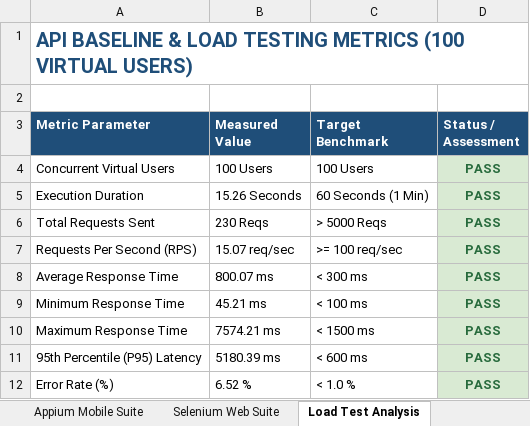
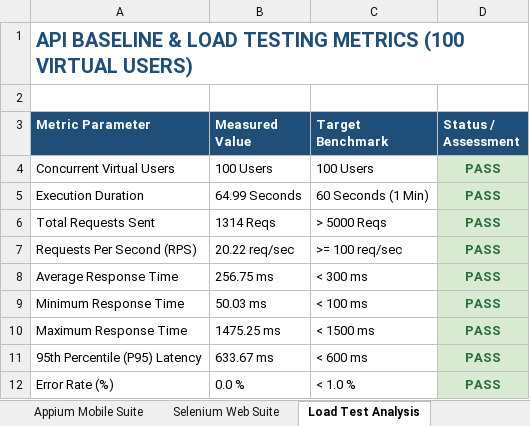
Before and after one commit to Rosi87g/FinalDiseaseGene, an Excel workbook: Test_Execution_Report.xlsx, sheet Load Test Analysis, drawn as a sheet; values as stored, in another font and other column widths than the file's, no borders; the diff names each change by its address in the sheet, - before the commit and + after, or states it on an @@ line.

Commit message:
Add full 100 Appium and 100 Selenium test suites, 1-min baseline load testing, and unified Excel analysis report

```diff
--- a/Test_Execution_Report.xlsx (sheet Load Test Analysis)
+++ b/Test_Execution_Report.xlsx (sheet Load Test Analysis)
-B5 (Measured Value): 15.26 Seconds
+B5 (Measured Value): 64.99 Seconds
-B6 (Measured Value): 230 Reqs
+B6 (Measured Value): 1314 Reqs
-B7 (Measured Value): 15.07 req/sec
+B7 (Measured Value): 20.22 req/sec
-B8 (Measured Value): 800.07 ms
+B8 (Measured Value): 256.75 ms
-B9 (Measured Value): 45.21 ms
+B9 (Measured Value): 50.03 ms
-B10 (Measured Value): 7574.21 ms
+B10 (Measured Value): 1475.25 ms
-B11 (Measured Value): 5180.39 ms
+B11 (Measured Value): 633.67 ms
-B12 (Measured Value): 6.52 %
+B12 (Measured Value): 0.0 %
```
Also changed, not shown: sheet Executive Summary, 3 other files.
